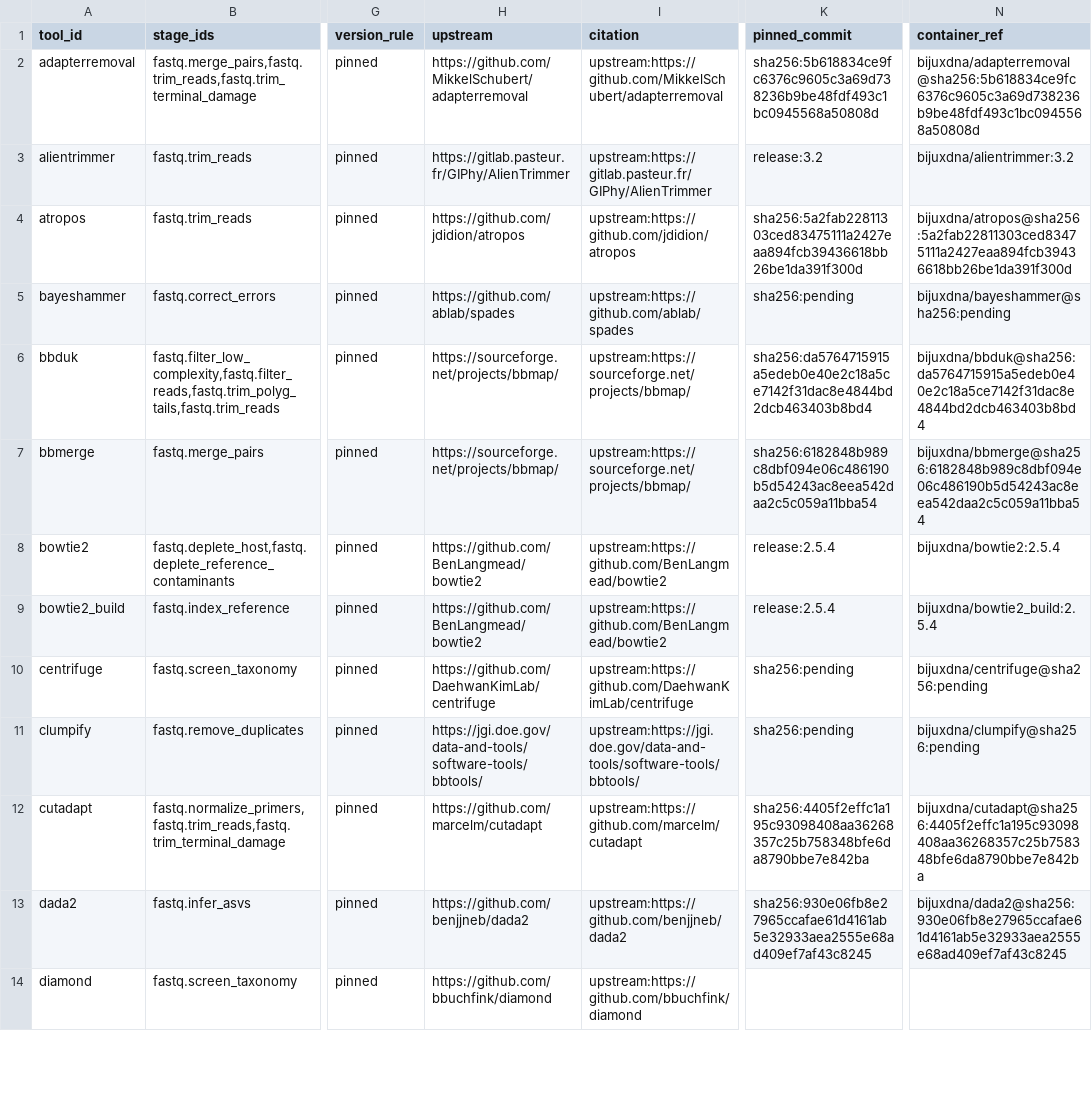
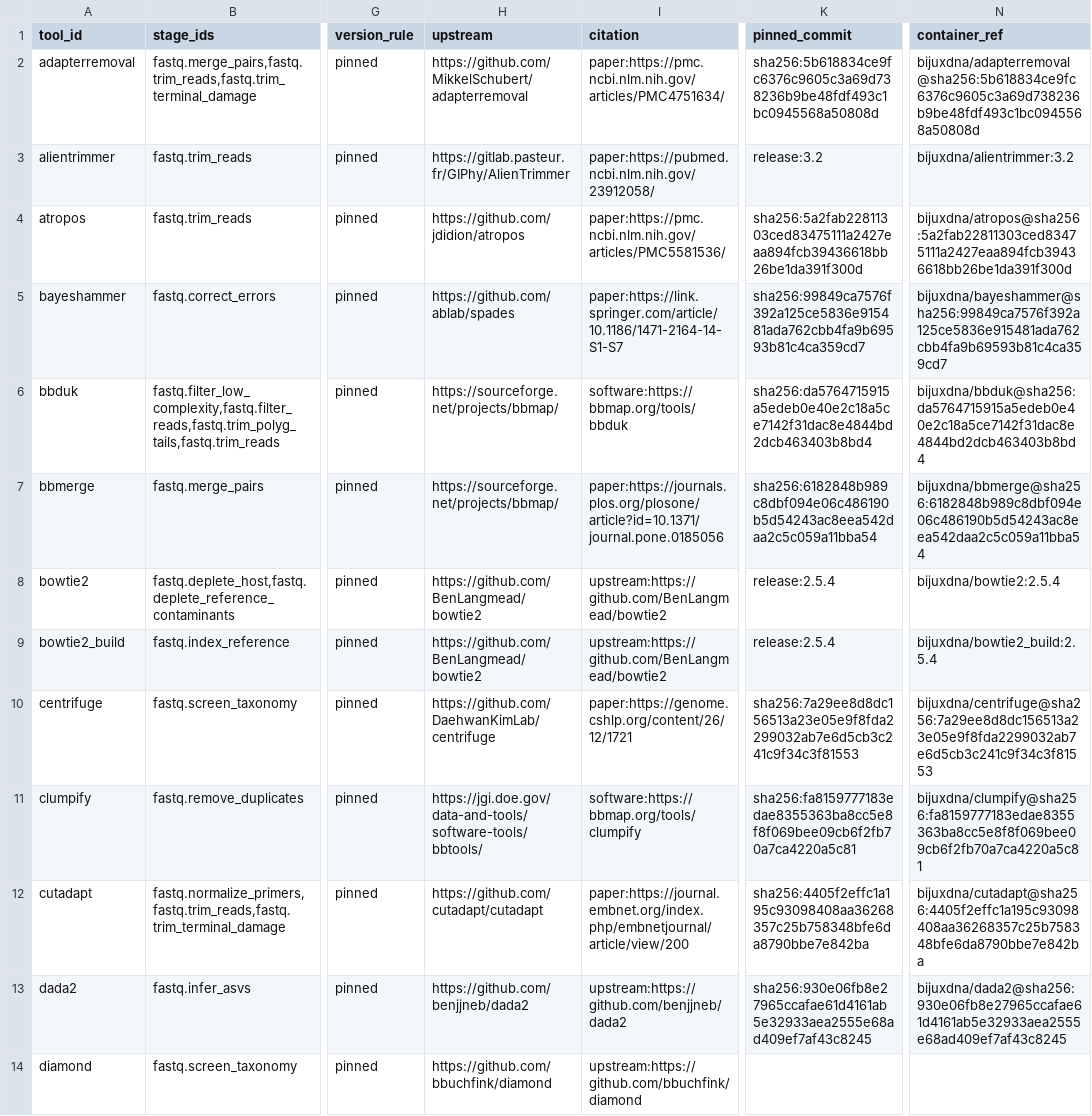
Before and after one commit to bijux/bijux-genomics, a TSV file: science/generated/current/evidence/fastq_container_reference_matrix.tsv, drawn as a sheet; only a part is shown, gaps mark what is left out; the diff covers the shown part only; the diff names each change by its address in the sheet, - before the commit and + after, or states it on an @@ line.

```diff
--- a/science/generated/current/evidence/fastq_container_reference_matrix.tsv
+++ b/science/generated/current/evidence/fastq_container_reference_matrix.tsv
-I2 (citation): upstream:https://github.com/MikkelSchubert/adapterremoval
+I2 (citation): paper:https://pmc.ncbi.nlm.nih.gov/articles/PMC4751634/
-I3 (citation): upstream:https://gitlab.pasteur.fr/GIPhy/AlienTrimmer
+I3 (citation): paper:https://pubmed.ncbi.nlm.nih.gov/23912058/
-I4 (citation): upstream:https://github.com/jdidion/atropos
+I4 (citation): paper:https://pmc.ncbi.nlm.nih.gov/articles/PMC5581536/
-I5 (citation): upstream:https://github.com/ablab/spades
+I5 (citation): paper:https://link.springer.com/article/10.1186/1471-2164-14-S1-S7
-K5 (pinned_commit): sha256:pending
+K5 (pinned_commit): sha256:99849ca7576f392a125ce5836e915481ada762cbb4fa9b69593b81c4ca359cd7
-N5 (container_ref): bijuxdna/bayeshammer@sha256:pending
+N5 (container_ref): bijuxdna/bayeshammer@sha256:99849ca7576f392a125ce5836e915481ada762cbb4fa9b69593b81c4ca359cd7
-I6 (citation): upstream:https://sourceforge.net/projects/bbmap/
+I6 (citation): software:https://bbmap.org/tools/bbduk
-I7 (citation): upstream:https://sourceforge.net/projects/bbmap/
+I7 (citation): paper:https://journals.plos.org/plosone/article?id=10.1371/journal.pone.0185056
-I10 (citation): upstream:https://github.com/DaehwanKimLab/centrifuge
+I10 (citation): paper:https://genome.cshlp.org/content/26/12/1721
-K10 (pinned_commit): sha256:pending
+K10 (pinned_commit): sha256:7a29ee8d8dc156513a23e05e9f8fda2299032ab7e6d5cb3c241c9f34c3f81553
-N10 (container_ref): bijuxdna/centrifuge@sha256:pending
+N10 (container_ref): bijuxdna/centrifuge@sha256:7a29ee8d8dc156513a23e05e9f8fda2299032ab7e6d5cb3c241c9f34c3f81553
-I11 (citation): upstream:https://jgi.doe.gov/data-and-tools/software-tools/bbtools/
+I11 (citation): software:https://bbmap.org/tools/clumpify
-K11 (pinned_commit): sha256:pending
+K11 (pinned_commit): sha256:fa8159777183edae8355363ba8cc5e8f8f069bee09cb6f2fb70a7ca4220a5c81
-N11 (container_ref): bijuxdna/clumpify@sha256:pending
+N11 (container_ref): bijuxdna/clumpify@sha256:fa8159777183edae8355363ba8cc5e8f8f069bee09cb6f2fb70a7ca4220a5c81
-H12 (upstream): https://github.com/marcelm/cutadapt
+H12 (upstream): https://github.com/cutadapt/cutadapt
-I12 (citation): upstream:https://github.com/marcelm/cutadapt
+I12 (citation): paper:https://journal.embnet.org/index.php/embnetjournal/article/view/200
```
Also changed, not shown: 52 edited cells elsewhere in this file, science/generated/current/evidence/fastq_closure_gate.tsv, science/generated/current/evidence/fastq_download_backlog.tsv, 7 other files.
